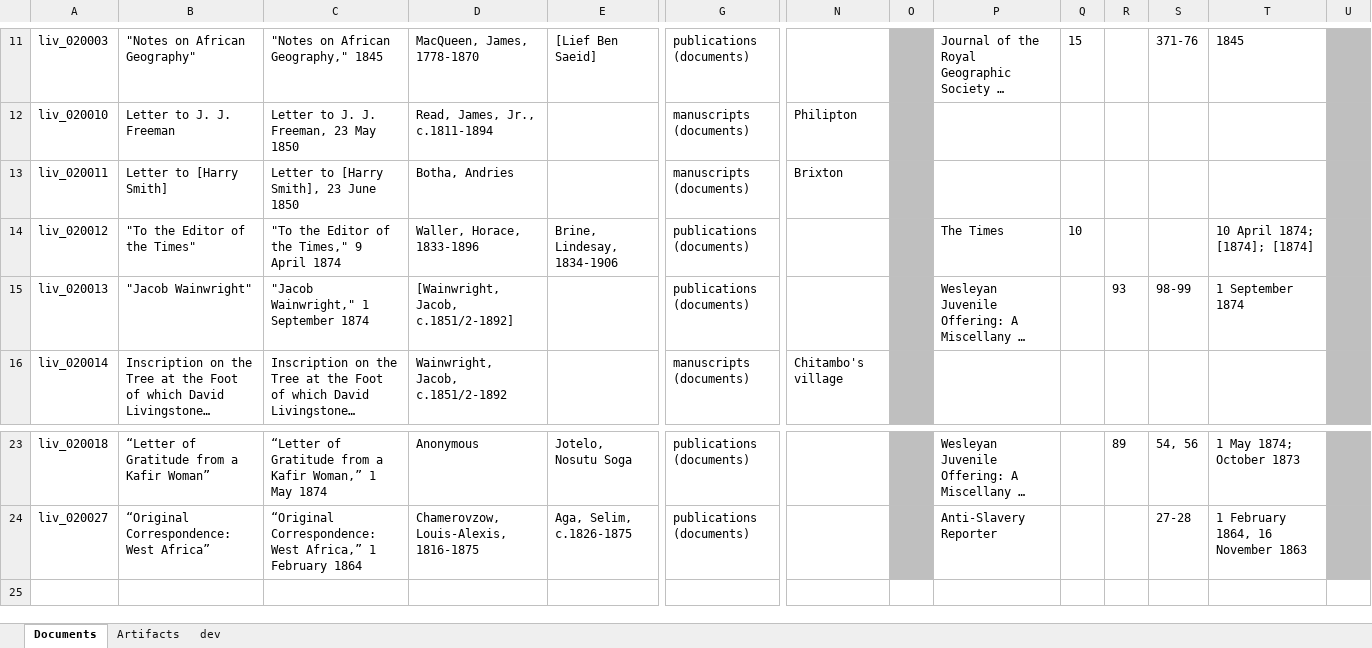
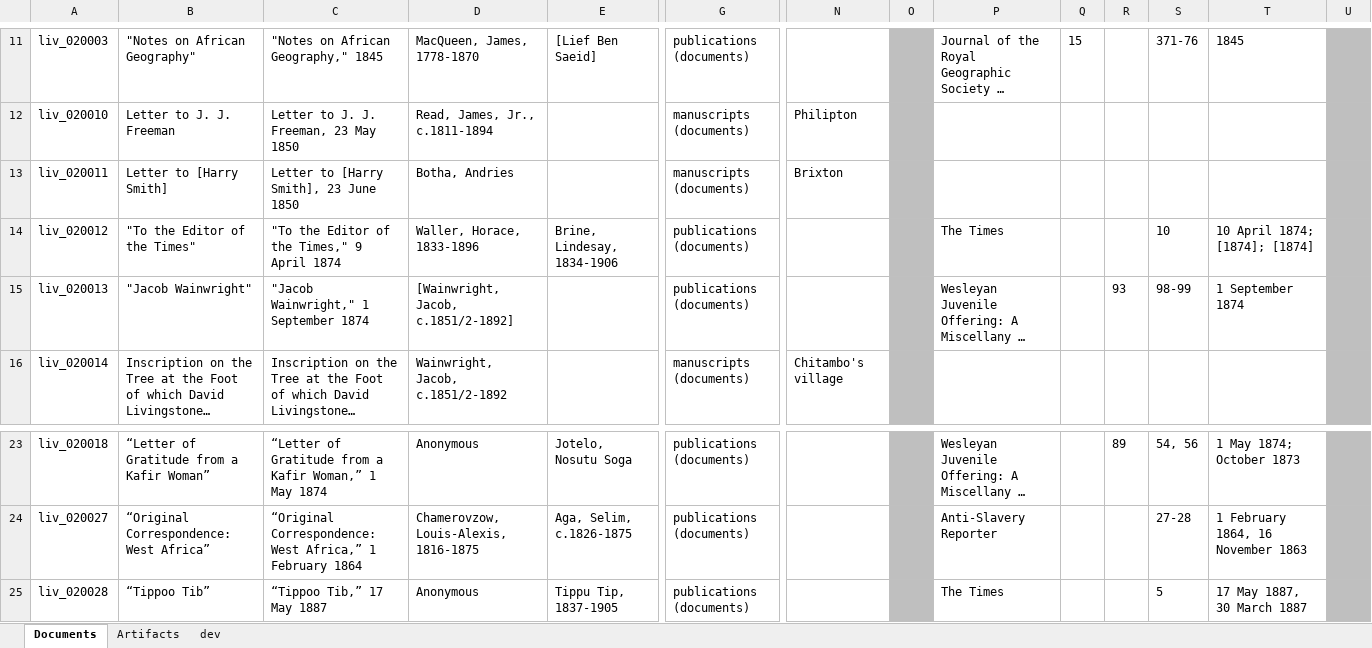
Before and after one commit to livingstoneonline/onemorevoice, an Excel workbook: transcriptions/OMV-MODS-worksheet.xlsx, sheet Documents, drawn as a sheet; only a part is shown, gaps mark what is left out; long unchanged cells end in …; values as stored, in another font and other column widths than the file's, no borders; rows hold the shown columns only; the diff names each change by its address in the sheet, - before the commit and + after, or states it on an @@ line.

Commit message:
update mods for tippu tip

```diff
--- a/transcriptions/OMV-MODS-worksheet.xlsx (sheet Documents)
+++ b/transcriptions/OMV-MODS-worksheet.xlsx (sheet Documents)
-Q14: 10
+Q14: (empty)
-S14: (empty)
+S14: 10
+row 25: liv_020028 | “Tippoo Tib” | “Tippoo Tib,” 17 May 1887 | Anonymous | Tippu Tip, 1837-1905 | publications (documents) |  |  | The Times |  |  | 5 | 17 May 1887, 30 March 1887
```
